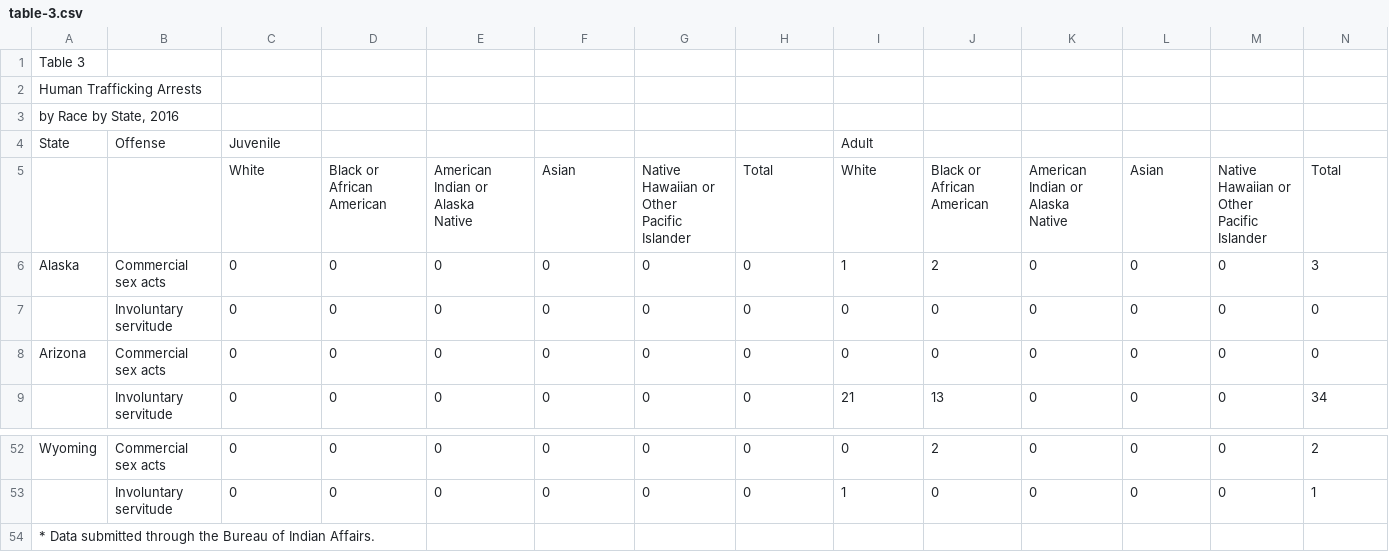
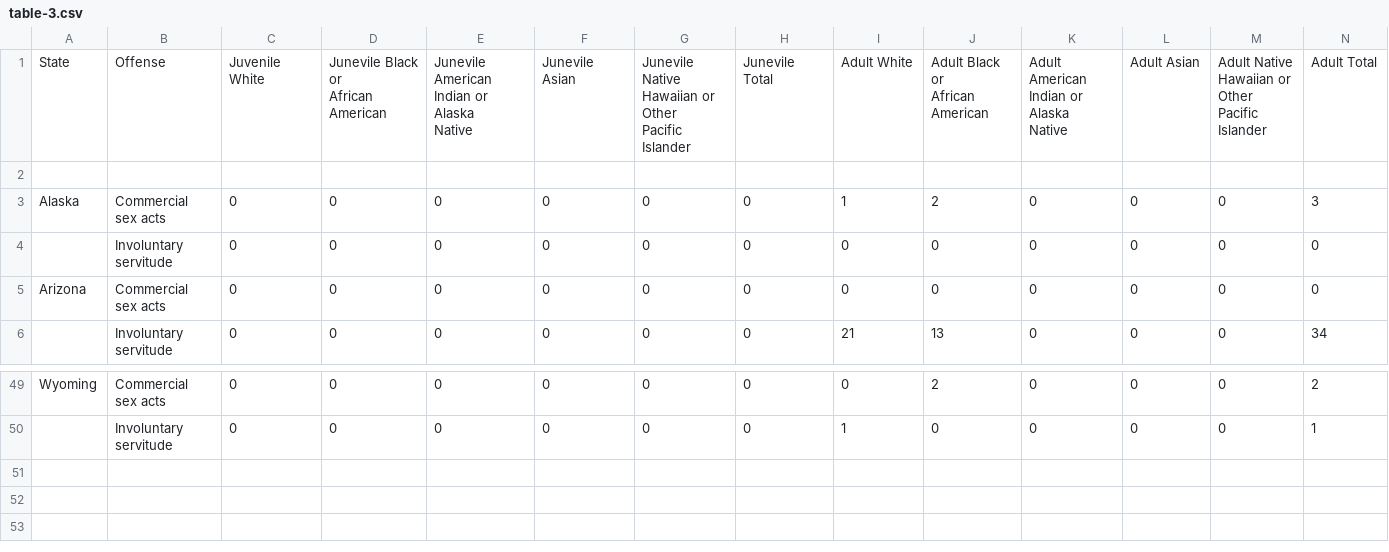
Before and after one commit to nicolekopa/Analyzinghumantrafficking, a CSV file: table-3.csv, drawn as a sheet; only a part is shown, gaps mark what is left out; removed rows and columns are numbered as before the commit, all else as after; ↵ is a line break in a cell; the diff names each change by its address in the sheet, - before the commit and + after, or states it on an @@ line.

```diff
--- a/table-3.csv
+++ b/table-3.csv
-row 1: Table 3
-row 2: Human Trafficking Arrests
-row 3: by Race by State, 2016
-row 4: State | Offense | Juvenile |  |  |  |  |  | Adult
+row 1: State | Offense | Juvenile White | Junevile Black or ↵ African ↵ American | Junevile American ↵ Indian or ↵ Alaska ↵ Native | Junevile Asian | Junevile Native ↵ Hawaiian or ↵ Other ↵ Pacific ↵ Islander | Junevile Total | Adult White | Adult Black or ↵ African ↵ American | Adult American ↵ Indian or ↵ Alaska ↵ Native | Adult Asian | Adult Native ↵ Hawaiian or ↵ Other ↵ Pacific ↵ Islander | Adult Total
-row 2:  |  | White | Black or ↵ African ↵ American | American ↵ Indian or ↵ Alaska ↵ Native | Asian | Native ↵ Hawaiian or ↵ Other ↵ Pacific ↵ Islander | Total | White | Black or ↵ African ↵ American | American ↵ Indian or ↵ Alaska ↵ Native | Asian | Native ↵ Hawaiian or ↵ Other ↵ Pacific ↵ Islander | Total
+row 2: (empty)
-row 54: * Data submitted through the Bureau of Indian Affairs.
```
Also changed, not shown: table-1.csv, table-2.csv, 3 other files.
